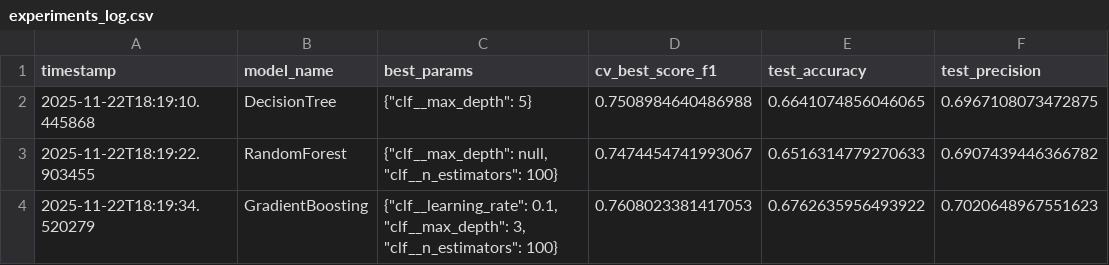
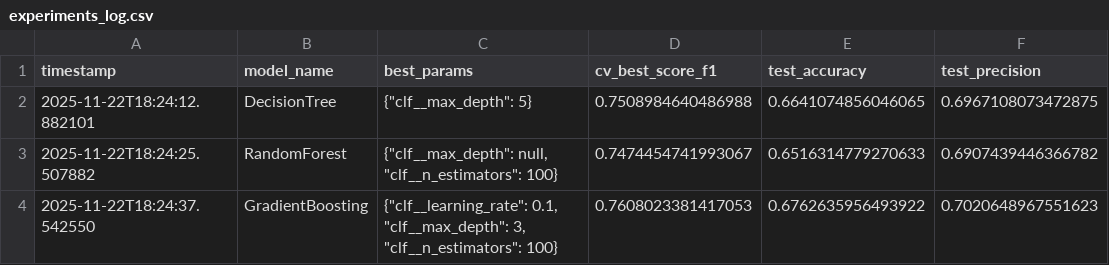
Before and after one commit to Amicoolll/Predictive-analysis-ML, a CSV file: artifacts/experiments_log.csv, drawn as a sheet; only a part is shown; the diff names each change by its address in the sheet, - before the commit and + after, or states it on an @@ line.

Commit message:
Initial project structure + deployment + pipeline

```diff
--- a/artifacts/experiments_log.csv
+++ b/artifacts/experiments_log.csv
-A2 (timestamp): 2025-11-22T18:19:10.445868
+A2 (timestamp): 2025-11-22T18:24:12.882101
-A3 (timestamp): 2025-11-22T18:19:22.903455
+A3 (timestamp): 2025-11-22T18:24:25.507882
-A4 (timestamp): 2025-11-22T18:19:34.520279
+A4 (timestamp): 2025-11-22T18:24:37.542550
```
